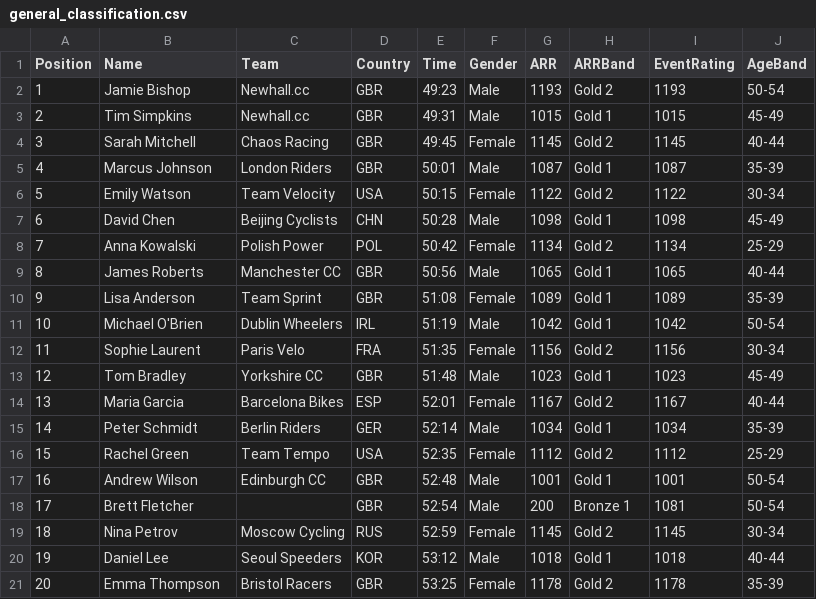
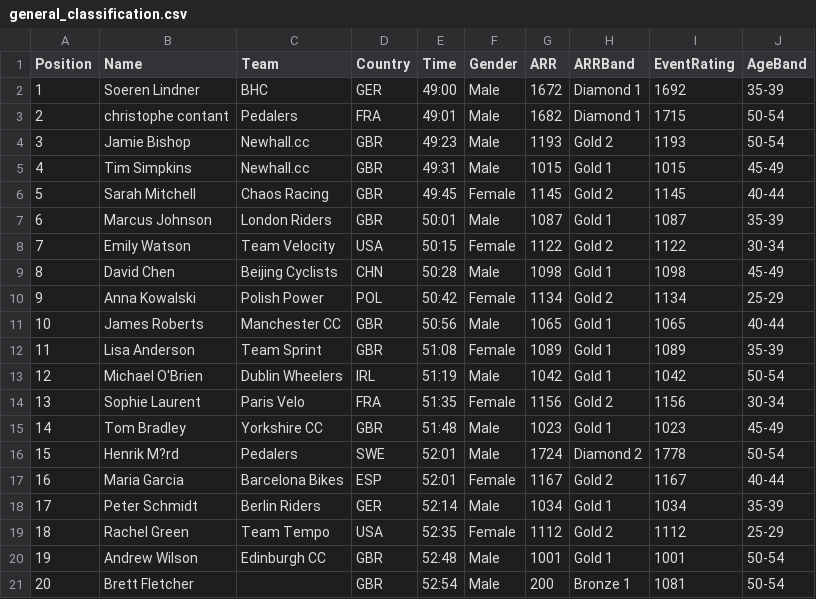
Before and after one commit to gloscherrybomb/ChaosRacing, a CSV file: general_classification/general_classification.csv, drawn as a sheet; only a part is shown; the shorter side is filled out with more unchanged rows; addresses are those after the commit; the diff names each change by its address in the sheet, - before the commit and + after, or states it on an @@ line.

Commit message:
Update general classification [2025-12-01 19:56:04]

```diff
--- a/general_classification/general_classification.csv
+++ b/general_classification/general_classification.csv
+row 2: 1 | Soeren Lindner | BHC | GER | 49:00 | Male | 1672 | Diamond 1 | 1692 | 35-39
+row 3: 2 | christophe contant | Pedalers | FRA | 49:01 | Male | 1682 | Diamond 1 | 1715 | 50-54
@@ column A (Position) renumbered from row 4 down @@
+row 16: 15 | Henrik M?rd | Pedalers | SWE | 52:01 | Male | 1724 | Diamond 2 | 1778 | 50-54
```
